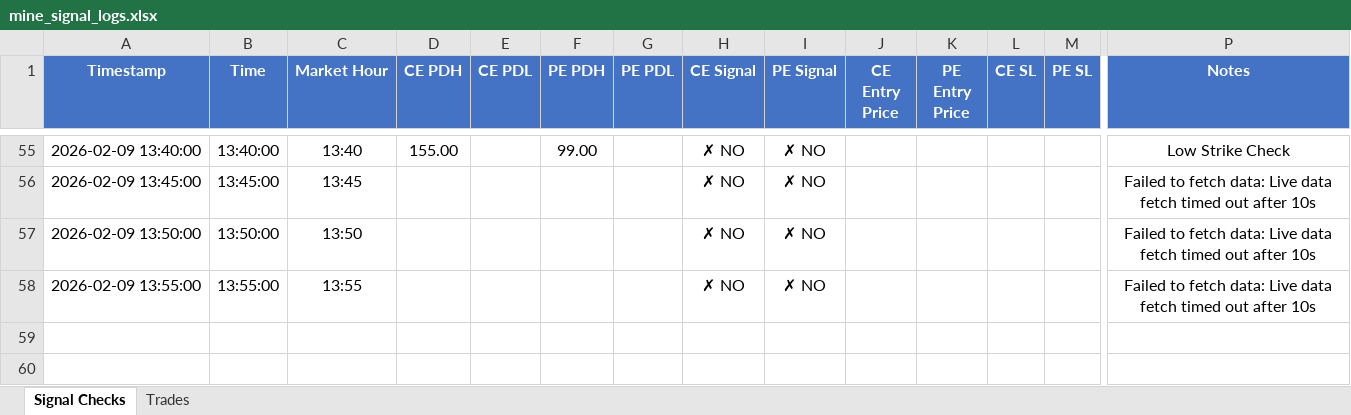
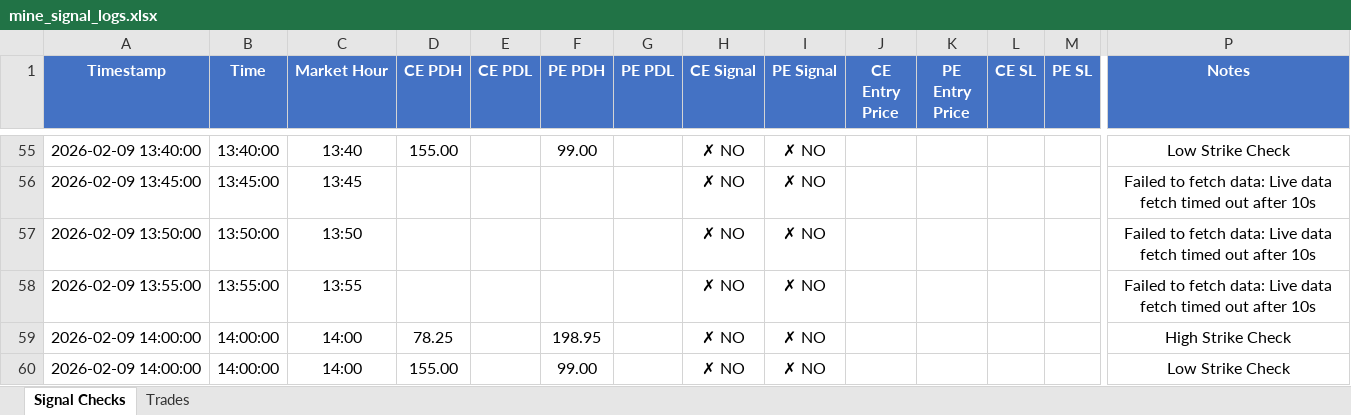
Before and after one commit to kwinkzap-bot/Mine, an Excel workbook: Mine/logs/mine_signal_logs.xlsx, sheet Signal Checks, drawn as a sheet; only a part is shown, gaps mark what is left out; values as stored, in another font and other column widths than the file's, no borders; rows hold the shown columns only; the diff names each change by its address in the sheet, - before the commit and + after, or states it on an @@ line.

```diff
--- a/Mine/logs/mine_signal_logs.xlsx (sheet Signal Checks)
+++ b/Mine/logs/mine_signal_logs.xlsx (sheet Signal Checks)
+row 59: 2026-02-09 14:00:00 | 14:00:00 | 14:00 | 78.25 |  | 198.95 |  | ✗ NO | ✗ NO |  |  |  |  | High Strike Check
+row 60: 2026-02-09 14:00:00 | 14:00:00 | 14:00 | 155.00 |  | 99.00 |  | ✗ NO | ✗ NO |  |  |  |  | Low Strike Check
```
Also changed, not shown: 4 other files.
